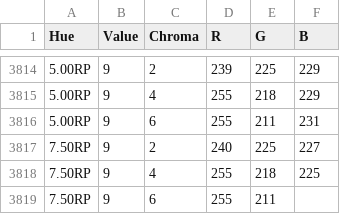
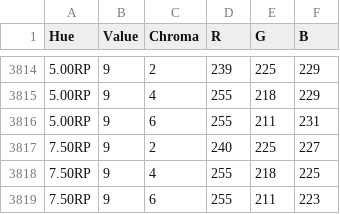
Before and after one commit to cberger2/Munsell-Color-Recognition-App, a CSV file: app/src/main/assets/munsell.csv, drawn as a sheet; only a part is shown, gaps mark what is left out.

```diff
--- a/app/src/main/assets/munsell.csv
+++ b/app/src/main/assets/munsell.csv
@@ -3818,2 +3818,2 @@ Hue,Value,Chroma,R,G,B
 7.50RP,9,4,255,218,225
-7.50RP,9,6,255,211,
+7.50RP,9,6,255,211,223
```
Also changed, not shown: 2 other files.
